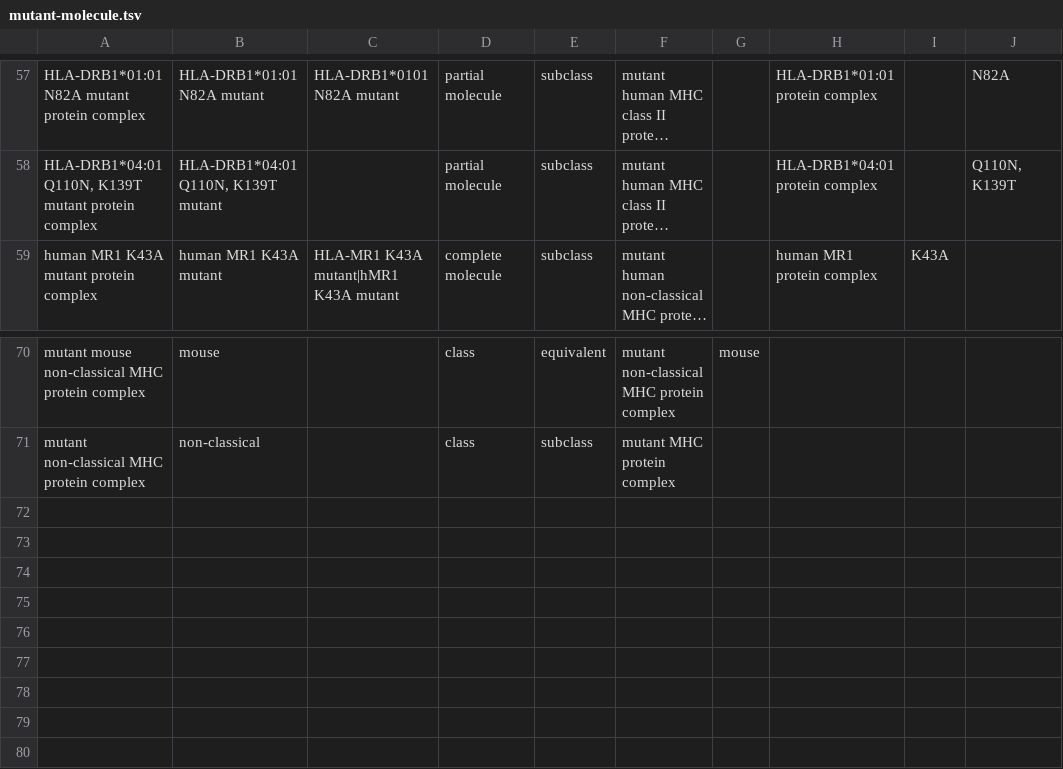
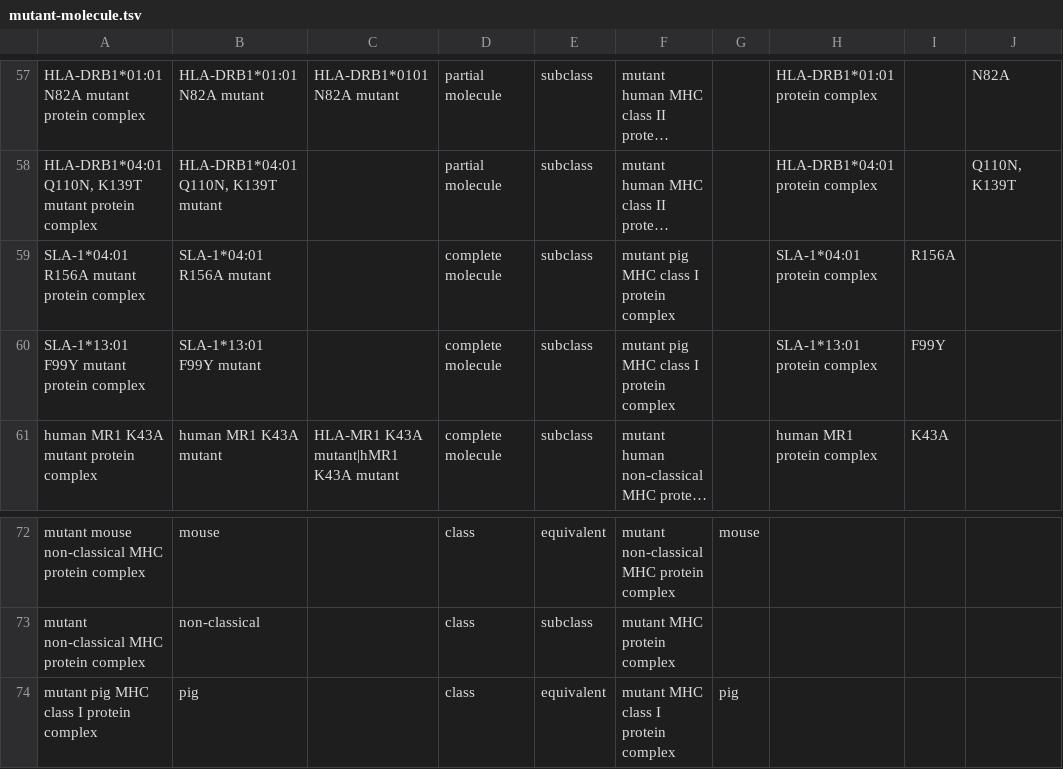
Before and after one commit to IEDB/MRO, a TSV file: ontology/mutant-molecule.tsv, drawn as a sheet; only a part is shown, gaps mark what is left out; long unchanged cells end in …; the diff names each change by its address in the sheet, - before the commit and + after, or states it on an @@ line.

```diff
--- a/ontology/mutant-molecule.tsv
+++ b/ontology/mutant-molecule.tsv
+row 59: SLA-1*04:01 R156A mutant protein complex | SLA-1*04:01 R156A mutant |  | complete molecule | subclass | mutant pig MHC class I protein complex |  | SLA-1*04:01 protein complex | R156A
+row 60: SLA-1*13:01 F99Y mutant protein complex | SLA-1*13:01 F99Y mutant |  | complete molecule | subclass | mutant pig MHC class I protein complex |  | SLA-1*13:01 protein complex | F99Y
+row 74: mutant pig MHC class I protein complex | pig |  | class | equivalent | mutant MHC class I protein complex | pig
```
Also changed, not shown: iedb/iedb.tsv, 1 other file.
